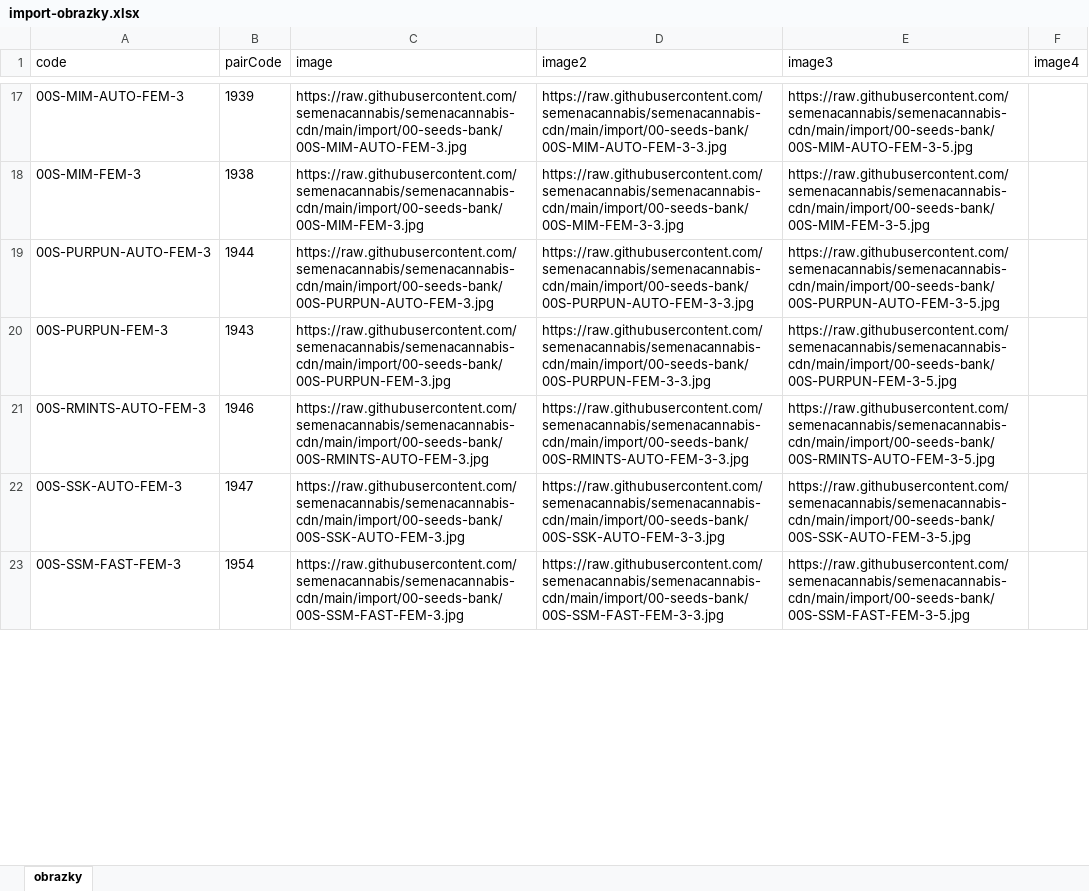
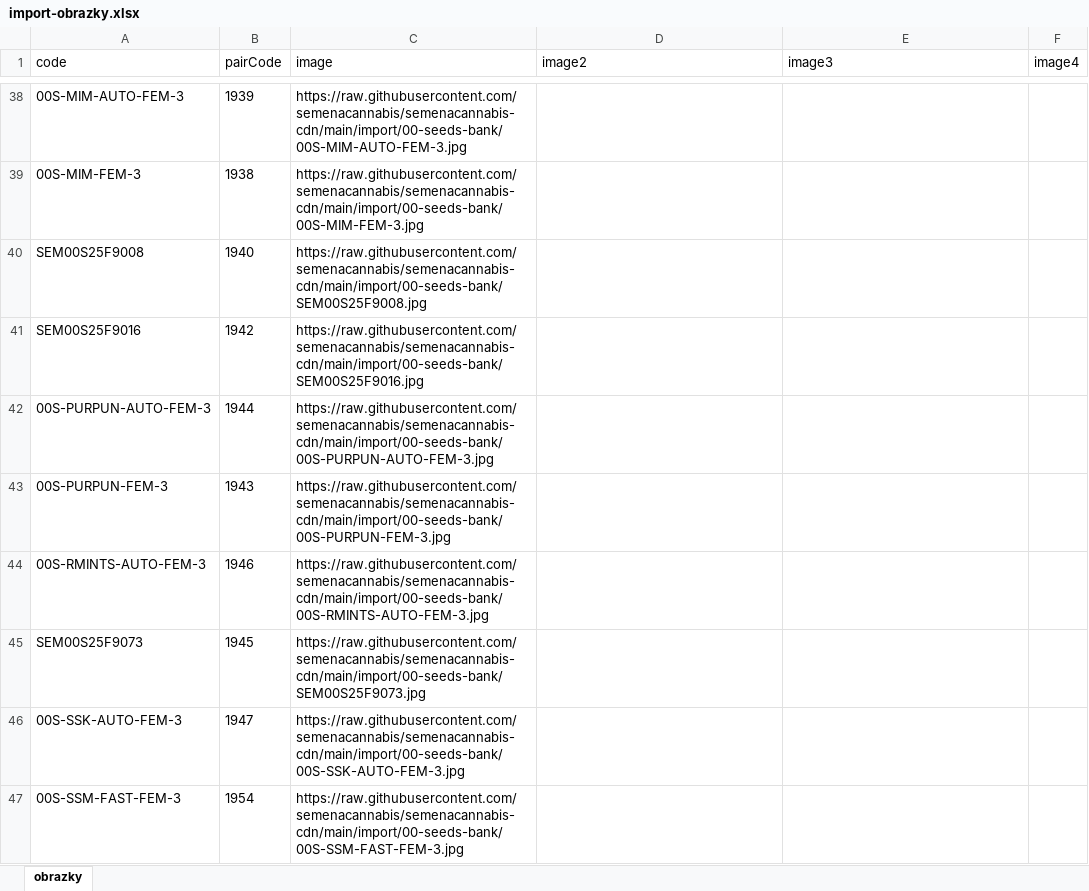
Before and after one commit to semenacannabis/semenacannabis-cdn, an Excel workbook: import/import-obrazky.xlsx, sheet obrazky, drawn as a sheet; only a part is shown, gaps mark what is left out; values as stored, in another font and other column widths than the file's, no borders; addresses are those after the commit; the diff covers the shown part only; the diff names each change by its address in the sheet, - before the commit and + after, or states it on an @@ line.

```diff
--- a/import/import-obrazky.xlsx (sheet obrazky)
+++ b/import/import-obrazky.xlsx (sheet obrazky)
-D38 (image2): https://raw.githubusercontent.com/semenacannabis/semenacannabis-cdn/main/import/00-seeds-bank/00S-MIM-AUTO-FEM-3-3.jpg
+D38 (image2): (empty)
-E38 (image3): https://raw.githubusercontent.com/semenacannabis/semenacannabis-cdn/main/import/00-seeds-bank/00S-MIM-AUTO-FEM-3-5.jpg
+E38 (image3): (empty)
-D39 (image2): https://raw.githubusercontent.com/semenacannabis/semenacannabis-cdn/main/import/00-seeds-bank/00S-MIM-FEM-3-3.jpg
+D39 (image2): (empty)
-E39 (image3): https://raw.githubusercontent.com/semenacannabis/semenacannabis-cdn/main/import/00-seeds-bank/00S-MIM-FEM-3-5.jpg
+E39 (image3): (empty)
@@ row 67 moved to row 40: SEM00S25F9008 @@
@@ row 68 moved to row 41: SEM00S25F9016 @@
-D42 (image2): https://raw.githubusercontent.com/semenacannabis/semenacannabis-cdn/main/import/00-seeds-bank/00S-PURPUN-AUTO-FEM-3-3.jpg
+D42 (image2): (empty)
-E42 (image3): https://raw.githubusercontent.com/semenacannabis/semenacannabis-cdn/main/import/00-seeds-bank/00S-PURPUN-AUTO-FEM-3-5.jpg
+E42 (image3): (empty)
-D43 (image2): https://raw.githubusercontent.com/semenacannabis/semenacannabis-cdn/main/import/00-seeds-bank/00S-PURPUN-FEM-3-3.jpg
+D43 (image2): (empty)
-E43 (image3): https://raw.githubusercontent.com/semenacannabis/semenacannabis-cdn/main/import/00-seeds-bank/00S-PURPUN-FEM-3-5.jpg
+E43 (image3): (empty)
-D44 (image2): https://raw.githubusercontent.com/semenacannabis/semenacannabis-cdn/main/import/00-seeds-bank/00S-RMINTS-AUTO-FEM-3-3.jpg
+D44 (image2): (empty)
-E44 (image3): https://raw.githubusercontent.com/semenacannabis/semenacannabis-cdn/main/import/00-seeds-bank/00S-RMINTS-AUTO-FEM-3-5.jpg
+E44 (image3): (empty)
@@ row 72 moved to row 45: SEM00S25F9073 @@
-D46 (image2): https://raw.githubusercontent.com/semenacannabis/semenacannabis-cdn/main/import/00-seeds-bank/00S-SSK-AUTO-FEM-3-3.jpg
+D46 (image2): (empty)
-E46 (image3): https://raw.githubusercontent.com/semenacannabis/semenacannabis-cdn/main/import/00-seeds-bank/00S-SSK-AUTO-FEM-3-5.jpg
+E46 (image3): (empty)
-D47 (image2): https://raw.githubusercontent.com/semenacannabis/semenacannabis-cdn/main/import/00-seeds-bank/00S-SSM-FAST-FEM-3-3.jpg
+D47 (image2): (empty)
-E47 (image3): https://raw.githubusercontent.com/semenacannabis/semenacannabis-cdn/main/import/00-seeds-bank/00S-SSM-FAST-FEM-3-5.jpg
+E47 (image3): (empty)
```
Also changed, not shown: 31 moved rows and 234 edited cells elsewhere in this sheet, 2 other files.
